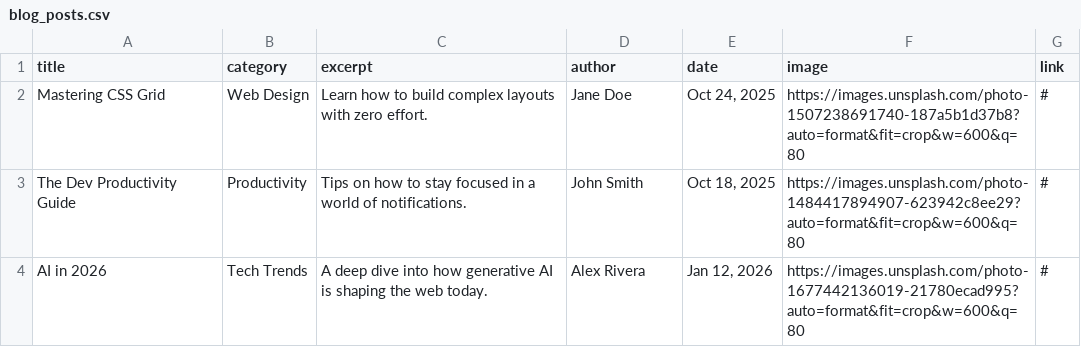
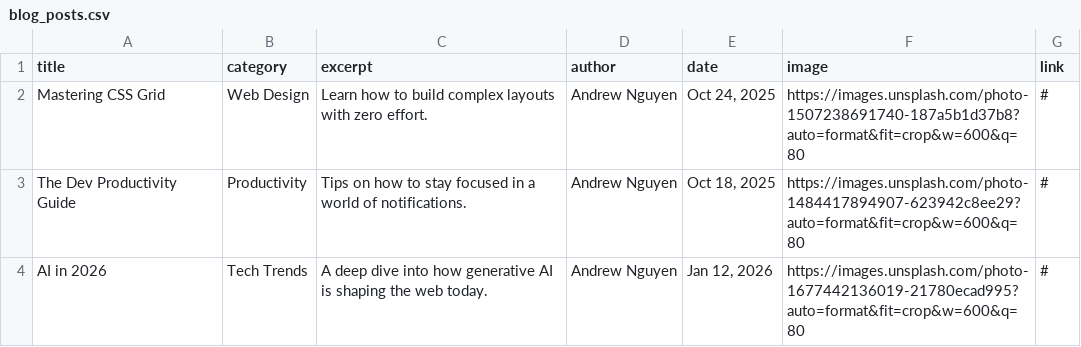
Before and after one commit to andrewrelic/andrewrelic.github.io, a CSV file: blog_posts.csv, drawn as a sheet.

Commit message:
Update blog_posts.csv

```diff
--- a/blog_posts.csv
+++ b/blog_posts.csv
@@ -1,4 +1,4 @@
 title,category,excerpt,author,date,image,link
-"Mastering CSS Grid","Web Design","Learn how to build complex layouts with zero effort.","Jane Doe","Oct 24, 2025","https://images.unsplash.com/photo-1507238691740-187a5b1d37b8?auto=format&fit=crop&w=600&q=80","#"
-"The Dev Productivity Guide","Productivity","Tips on how to stay focused in a world of notifications.","John Smith","Oct 18, 2025","https://images.unsplash.com/photo-1484417894907-623942c8ee29?auto=format&fit=crop&w=600&q=80","#"
-"AI in 2026","Tech Trends","A deep dive into how generative AI is shaping the web today.","Alex Rivera","Jan 12, 2026","https://images.unsplash.com/photo-1677442136019-21780ecad995?auto=format&fit=crop&w=600&q=80","#"
+"Mastering CSS Grid","Web Design","Learn how to build complex layouts with zero effort.","Andrew Nguyen","Oct 24, 2025","https://images.unsplash.com/photo-1507238691740-187a5b1d37b8?auto=format&fit=crop&w=600&q=80","#"
+"The Dev Productivity Guide","Productivity","Tips on how to stay focused in a world of notifications.","Andrew Nguyen","Oct 18, 2025","https://images.unsplash.com/photo-1484417894907-623942c8ee29?auto=format&fit=crop&w=600&q=80","#"
+"AI in 2026","Tech Trends","A deep dive into how generative AI is shaping the web today.","Andrew Nguyen","Jan 12, 2026","https://images.unsplash.com/photo-1677442136019-21780ecad995?auto=format&fit=crop&w=600&q=80","#"
```
